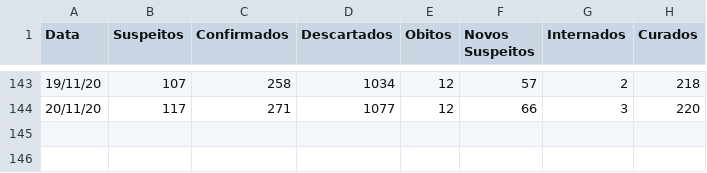
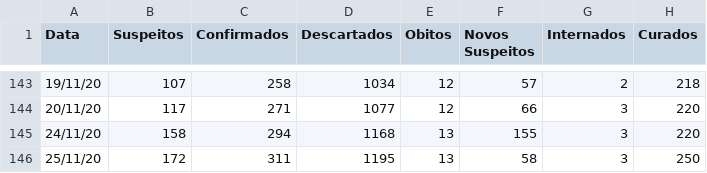
Before and after one commit to fpgdesa/CovidDashboard, a CSV file: dashboard/static/Dados_paty.csv, drawn as a sheet; only a part is shown, gaps mark what is left out; the diff names each change by its address in the sheet, - before the commit and + after, or states it on an @@ line.

Commit message:
update

```diff
--- a/dashboard/static/Dados_paty.csv
+++ b/dashboard/static/Dados_paty.csv
+row 145: 24/11/20 | 158 | 294 | 1168 | 13 | 155 | 3 | 220
+row 146: 25/11/20 | 172 | 311 | 1195 | 13 | 58 | 3 | 250
```
